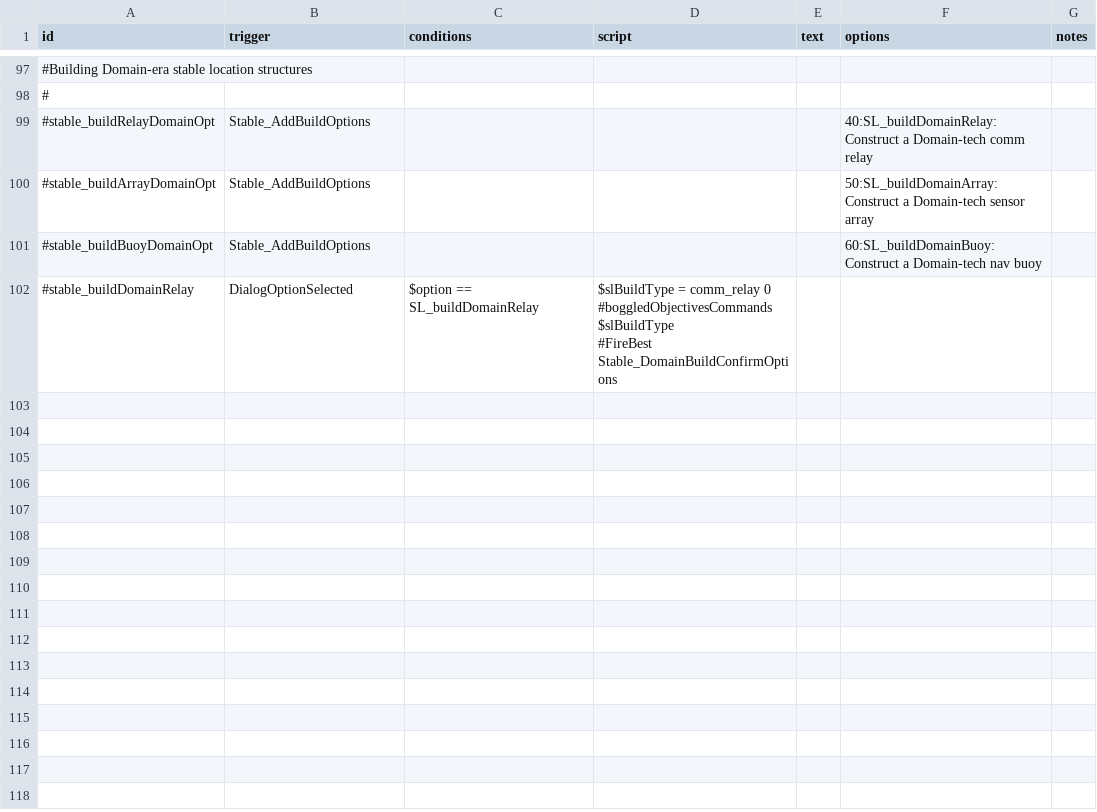
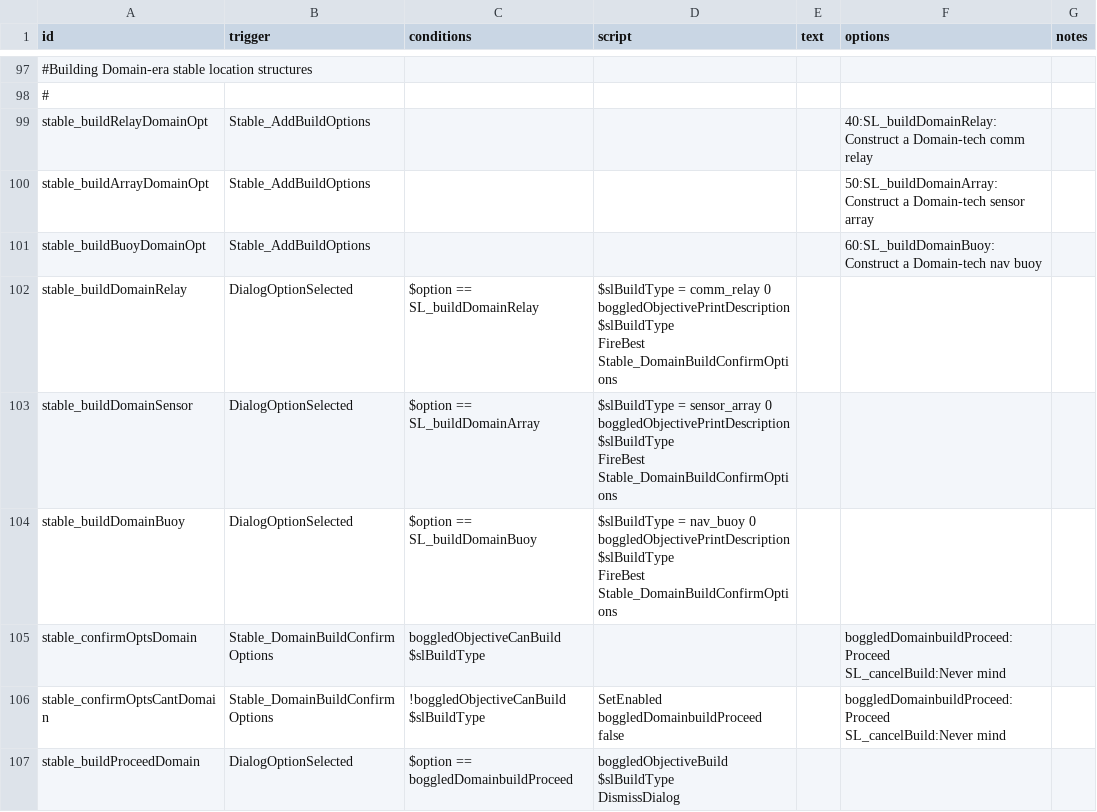
Before and after one commit to boggled-starsector/boggled_station_construction, a CSV file: Boggled Station Construction/data/campaign/rules.csv, drawn as a sheet; only a part is shown, gaps mark what is left out; ↵ is a line break in a cell; the diff names each change by its address in the sheet, - before the commit and + after, or states it on an @@ line.

```diff
--- a/Boggled Station Construction/data/campaign/rules.csv
+++ b/Boggled Station Construction/data/campaign/rules.csv
-A99 (id): #stable_buildRelayDomainOpt
+A99 (id): stable_buildRelayDomainOpt
-A100 (id): #stable_buildArrayDomainOpt
+A100 (id): stable_buildArrayDomainOpt
-A101 (id): #stable_buildBuoyDomainOpt
+A101 (id): stable_buildBuoyDomainOpt
-A102 (id): #stable_buildDomainRelay
+A102 (id): stable_buildDomainRelay
-D102 (script): …comm_relay 0 ↵ #boggledObjectivesCommands $slBuildType ↵ #FireBest Stable_DomainBuildConfirmOptions
+D102 (script): …comm_relay 0 ↵ boggledObjectivePrintDescription $slBuildType ↵ FireBest Stable_DomainBuildConfirmOptions
+row 103: stable_buildDomainSensor | DialogOptionSelected | $option == SL_buildDomainArray | $slBuildType = sensor_array 0 ↵ boggledObjectivePrintDescription $slBuildType ↵ FireBest Stable_DomainBuildConfirmOptions
+row 104: stable_buildDomainBuoy | DialogOptionSelected | $option == SL_buildDomainBuoy | $slBuildType = nav_buoy 0 ↵ boggledObjectivePrintDescription $slBuildType ↵ FireBest Stable_DomainBuildConfirmOptions
+row 105: stable_confirmOptsDomain | Stable_DomainBuildConfirmOptions | boggledObjectiveCanBuild $slBuildType |  |  | boggledDomainbuildProceed:Proceed ↵ SL_cancelBuild:Never mind
+row 106: stable_confirmOptsCantDomain | Stable_DomainBuildConfirmOptions | !boggledObjectiveCanBuild $slBuildType | SetEnabled boggledDomainbuildProceed false |  | boggledDomainbuildProceed:Proceed ↵ SL_cancelBuild:Never mind
+row 107: stable_buildProceedDomain | DialogOptionSelected | $option == boggledDomainbuildProceed | boggledObjectiveBuild $slBuildType ↵ DismissDialog
```
Also changed, not shown: 5 other files.
